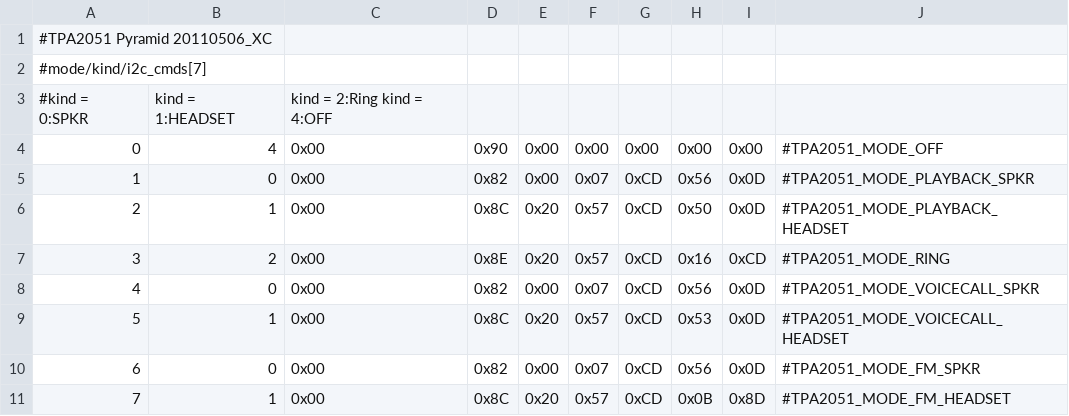
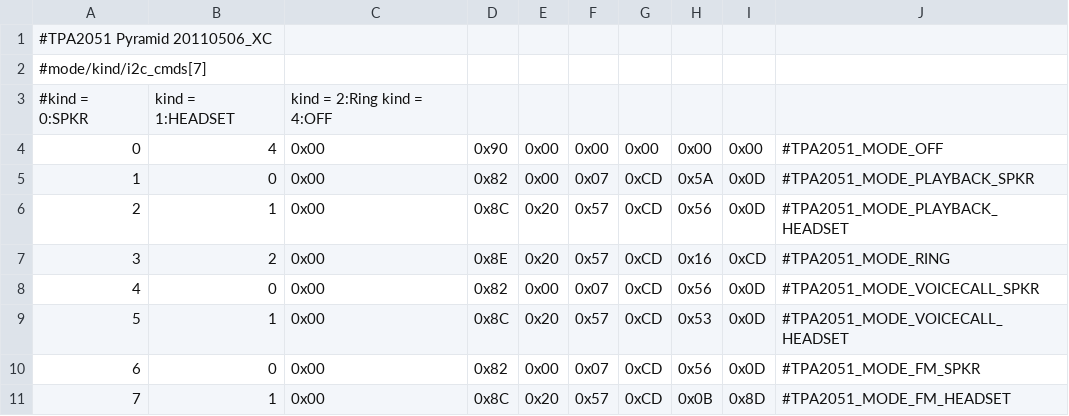
Before and after one commit to topgeardave/android_device_htc_pyramid, a CSV file: dsp/TPA2051_CFG_XC.csv, drawn as a sheet.

Commit message:
Raise volume levels to a sane and audible place
These modified values are based on the suggestions found at: http://forum.xda-developers.com/showthread.php?t=1389756

```diff
--- a/dsp/TPA2051_CFG_XC.csv
+++ b/dsp/TPA2051_CFG_XC.csv
@@ -4,4 +4,4 @@
 0,4,0x00,0x90,0x00,0x00,0x00,0x00,0x00,#TPA2051_MODE_OFF
-1,0,0x00,0x82,0x00,0x07,0xCD,0x56,0x0D,#TPA2051_MODE_PLAYBACK_SPKR
-2,1,0x00,0x8C,0x20,0x57,0xCD,0x50,0x0D,#TPA2051_MODE_PLAYBACK_HEADSET
+1,0,0x00,0x82,0x00,0x07,0xCD,0x5A,0x0D,#TPA2051_MODE_PLAYBACK_SPKR
+2,1,0x00,0x8C,0x20,0x57,0xCD,0x56,0x0D,#TPA2051_MODE_PLAYBACK_HEADSET
 3,2,0x00,0x8E,0x20,0x57,0xCD,0x16,0xCD,#TPA2051_MODE_RING
```
